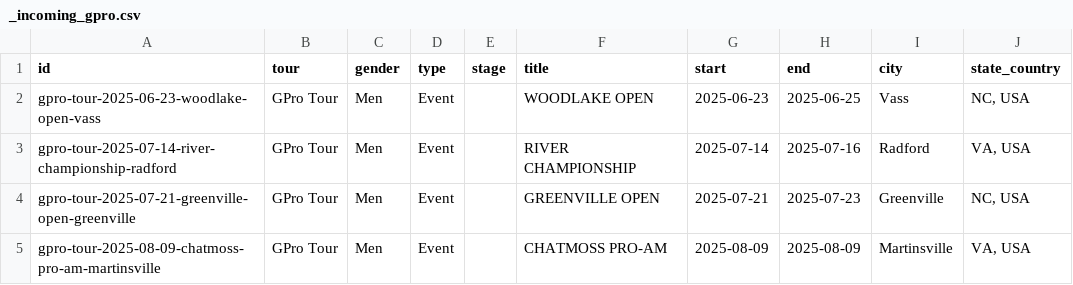
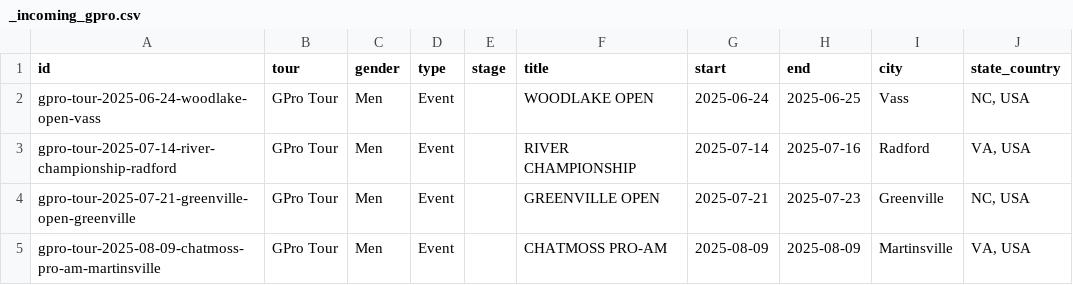
Before and after one commit to pbh007/propath-data, a CSV file: data/_incoming_gpro.csv, drawn as a sheet; only a part is shown; the diff names each change by its address in the sheet, - before the commit and + after, or states it on an @@ line.

```diff
--- a/data/_incoming_gpro.csv
+++ b/data/_incoming_gpro.csv
-A2 (id): gpro-tour-2025-06-23-woodlake-open-vass
+A2 (id): gpro-tour-2025-06-24-woodlake-open-vass
-G2 (start): 2025-06-23
+G2 (start): 2025-06-24
```
Also changed, not shown: data/ProPath-MiniTour2026-MasterEvents.csv, data/_incoming_mlgt_upcoming.csv.
